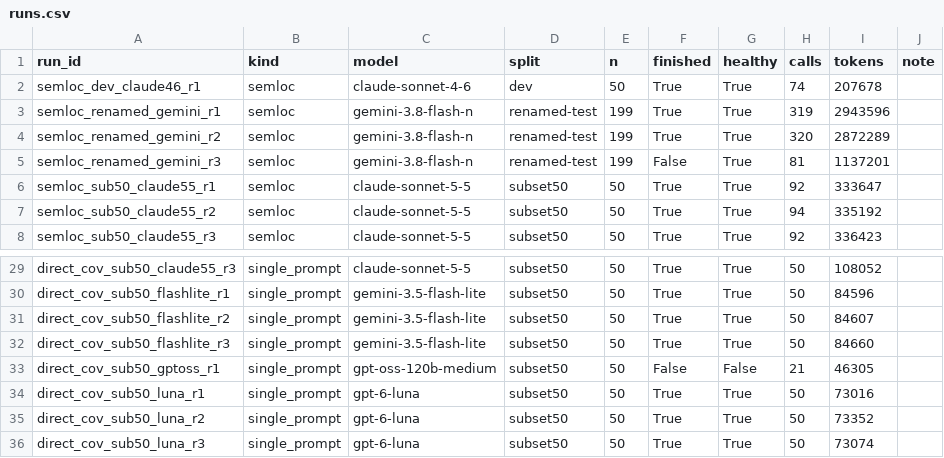
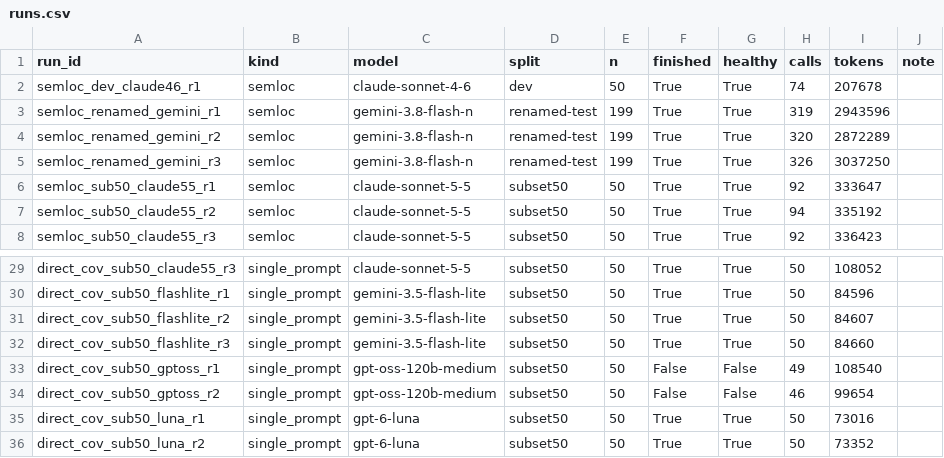
Before and after one commit to doanan293/grounded-or-guessed, a CSV file: data/runs.csv, drawn as a sheet; only a part is shown, gaps mark what is left out; the shorter side is filled out with more unchanged rows.

Commit message:
data: RQ3b renamed vs original, 3 paired repeats

```diff
--- a/data/runs.csv
+++ b/data/runs.csv
@@ -4,3 +4,3 @@ semloc_renamed_gemini_r1,semloc,gemini-3.8-flash-n,renamed-test,199,True,True,31
 semloc_renamed_gemini_r2,semloc,gemini-3.8-flash-n,renamed-test,199,True,True,320,2872289,
-semloc_renamed_gemini_r3,semloc,gemini-3.8-flash-n,renamed-test,199,False,True,81,1137201,
+semloc_renamed_gemini_r3,semloc,gemini-3.8-flash-n,renamed-test,199,True,True,326,3037250,
 semloc_sub50_claude55_r1,semloc,claude-sonnet-5-5,subset50,50,True,True,92,333647,
@@ -32,3 +32,4 @@ direct_cov_sub50_flashlite_r2,single_prompt,gemini-3.5-flash-lite,subset50,50,Tr
 direct_cov_sub50_flashlite_r3,single_prompt,gemini-3.5-flash-lite,subset50,50,True,True,50,84660,
-direct_cov_sub50_gptoss_r1,single_prompt,gpt-oss-120b-medium,subset50,50,False,False,21,46305,
+direct_cov_sub50_gptoss_r1,single_prompt,gpt-oss-120b-medium,subset50,50,False,False,49,108540,
+direct_cov_sub50_gptoss_r2,single_prompt,gpt-oss-120b-medium,subset50,50,False,False,46,99654,
 direct_cov_sub50_luna_r1,single_prompt,gpt-6-luna,subset50,50,True,True,50,73016,
```
Also changed, not shown: data/rq3_renamed.csv, 2 other files.
